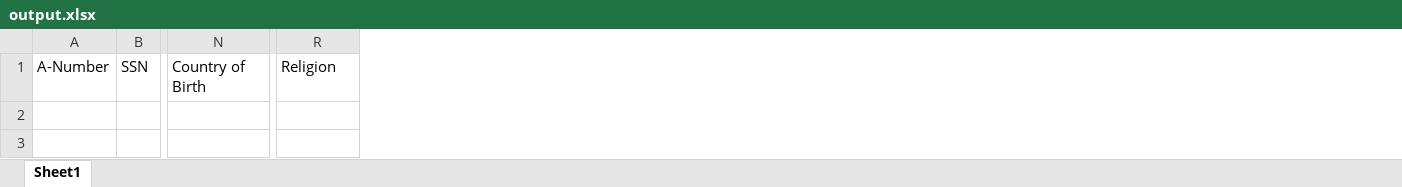
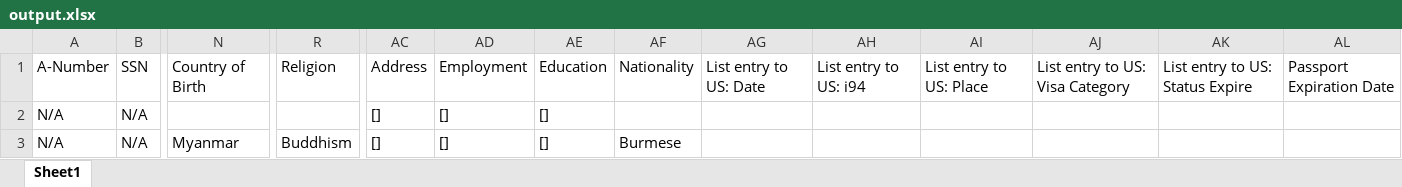
Before and after one commit to minthetkyaw-dev/usird, an Excel workbook: data collection/output.xlsx, sheet Sheet1, drawn as a sheet; only a part is shown, gaps mark what is left out; values as stored, in another font and other column widths than the file's, no borders; rows hold the shown columns only; the diff names each change by its address in the sheet, - before the commit and + after, or states it on an @@ line.

```diff
--- a/data collection/output.xlsx (sheet Sheet1)
+++ b/data collection/output.xlsx (sheet Sheet1)
+column AC, row 1: Address
+column AD, row 1: Employment
+column AE, row 1: Education
+column AF, row 1: Nationality
+column AG, row 1: List entry to US: Date
+column AH, row 1: List entry to US: i94
+column AI, row 1: List entry to US: Place
+column AJ, row 1: List entry to US: Visa Category
+column AK, row 1: List entry to US: Status Expire
+column AL, row 1: Passport Expiration Date
+row 2: N/A | N/A |  |  | [] | [] | []
+row 3: N/A | N/A | Myanmar | Buddhism | [] | [] | [] | Burmese
```
Also changed, not shown: 2 other files.
